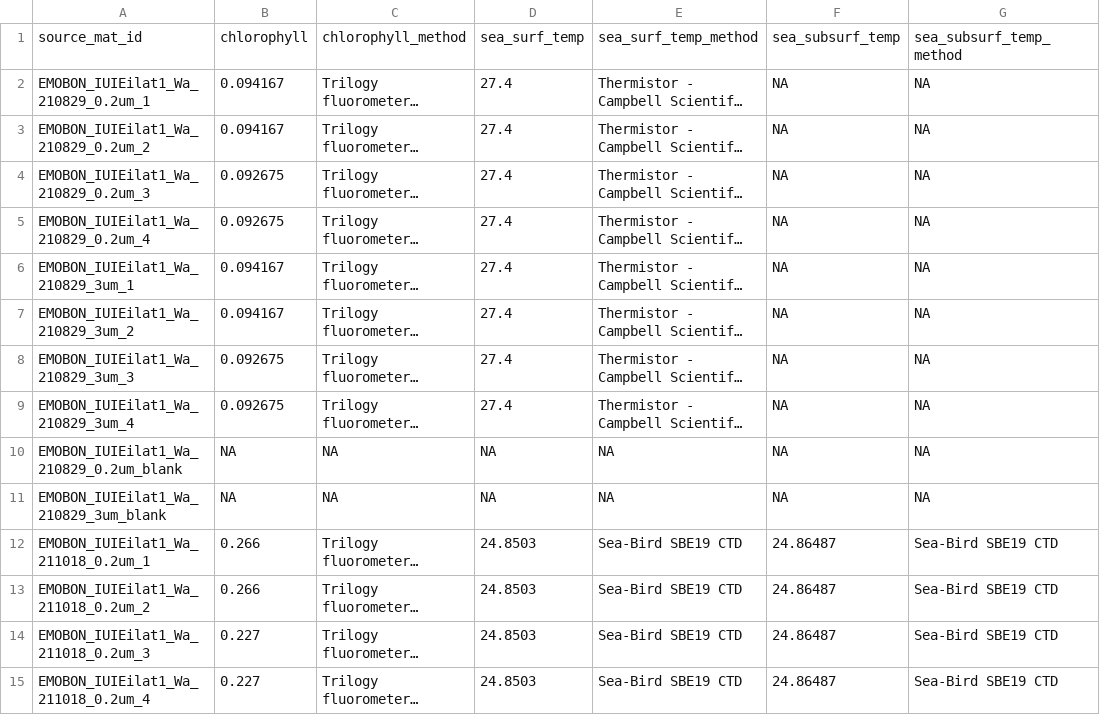
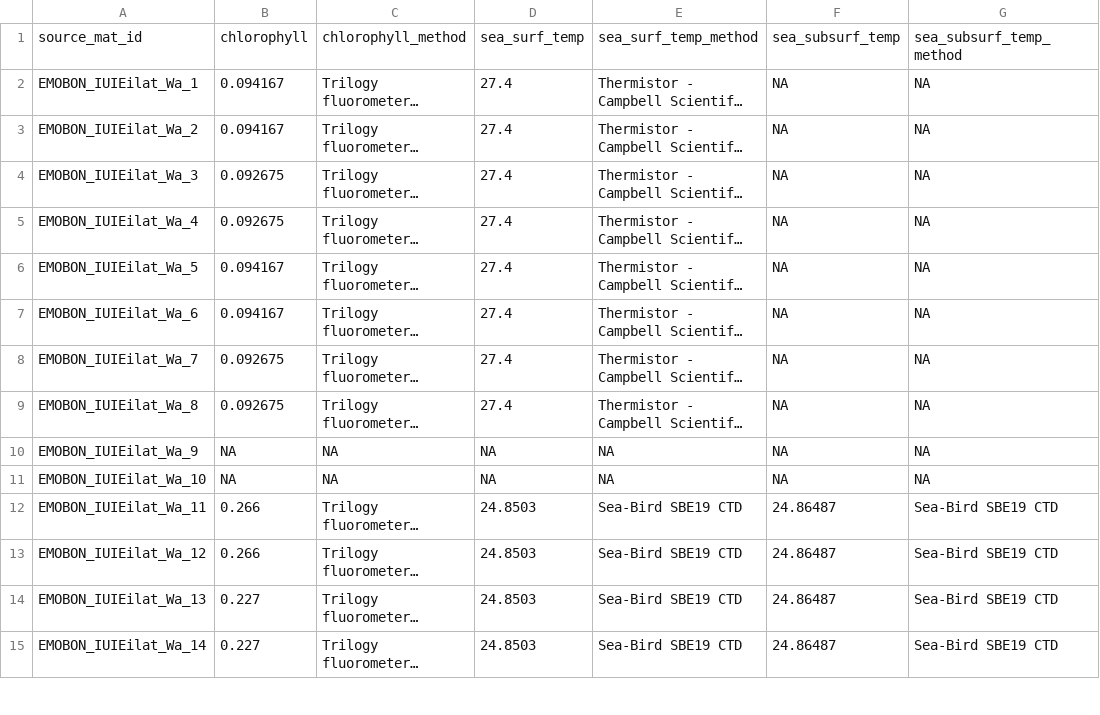
Before and after one commit to emo-bon/observatory-iuieilat-crate, a CSV file: logsheets/raw/water_measured.csv, drawn as a sheet; only a part is shown; long unchanged cells end in …; the diff covers the shown part only; the diff names each change by its address in the sheet, - before the commit and + after, or states it on an @@ line.

```diff
--- a/logsheets/raw/water_measured.csv
+++ b/logsheets/raw/water_measured.csv
-A2: EMOBON_IUIEilat1_Wa_210829_0.2um_1
+A2: EMOBON_IUIEilat_Wa_1
-A3: EMOBON_IUIEilat1_Wa_210829_0.2um_2
+A3: EMOBON_IUIEilat_Wa_2
-A4: EMOBON_IUIEilat1_Wa_210829_0.2um_3
+A4: EMOBON_IUIEilat_Wa_3
-A5: EMOBON_IUIEilat1_Wa_210829_0.2um_4
+A5: EMOBON_IUIEilat_Wa_4
-A6: EMOBON_IUIEilat1_Wa_210829_3um_1
+A6: EMOBON_IUIEilat_Wa_5
-A7: EMOBON_IUIEilat1_Wa_210829_3um_2
+A7: EMOBON_IUIEilat_Wa_6
-A8: EMOBON_IUIEilat1_Wa_210829_3um_3
+A8: EMOBON_IUIEilat_Wa_7
-A9: EMOBON_IUIEilat1_Wa_210829_3um_4
+A9: EMOBON_IUIEilat_Wa_8
-A10: EMOBON_IUIEilat1_Wa_210829_0.2um_blank
+A10: EMOBON_IUIEilat_Wa_9
-A11: EMOBON_IUIEilat1_Wa_210829_3um_blank
+A11: EMOBON_IUIEilat_Wa_10
-A12: EMOBON_IUIEilat1_Wa_211018_0.2um_1
+A12: EMOBON_IUIEilat_Wa_11
-A13: EMOBON_IUIEilat1_Wa_211018_0.2um_2
+A13: EMOBON_IUIEilat_Wa_12
-A14: EMOBON_IUIEilat1_Wa_211018_0.2um_3
+A14: EMOBON_IUIEilat_Wa_13
-A15: EMOBON_IUIEilat1_Wa_211018_0.2um_4
+A15: EMOBON_IUIEilat_Wa_14
```
Also changed, not shown: 46 edited cells elsewhere in this file, logsheets/raw/water_sampling.csv.
